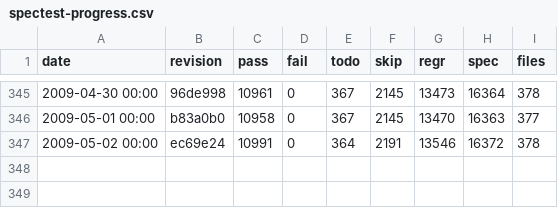
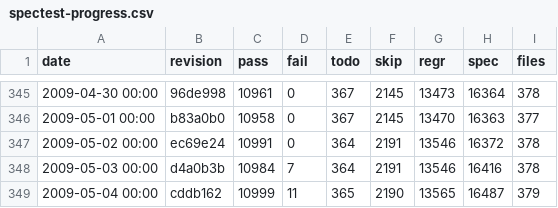
Before and after one commit to rakudo/rakudo, a CSV file: docs/spectest-progress.csv, drawn as a sheet; only a part is shown, gaps mark what is left out.

Commit message:
spectest-progress.csv update: 379 files, 10999 passing, 11 failing (Failing tests have already been fixed at time of this commit.)

```diff
--- a/docs/spectest-progress.csv
+++ b/docs/spectest-progress.csv
@@ -347 +347,3 @@
 "2009-05-02 00:00",ec69e24,10991,0,364,2191,13546,16372,378
+"2009-05-03 00:00",d4a0b3b,10984,7,364,2191,13546,16416,378
+"2009-05-04 00:00",cddb162,10999,11,365,2190,13565,16487,379
```
